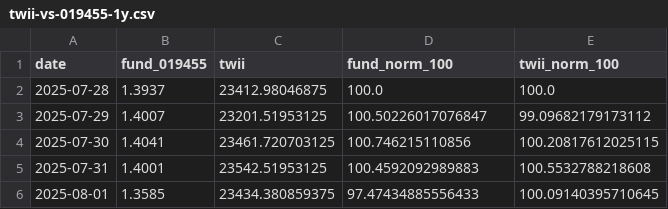
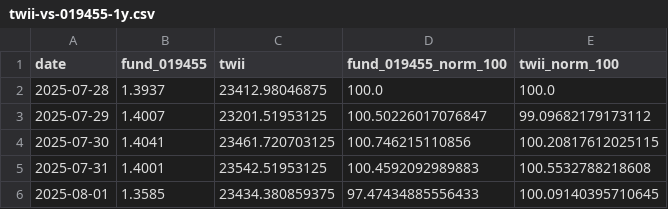
Before and after one commit to chenyu8674/Arkvol-tool, a CSV file: arkvol-skill/shared/charts/twii-corr/twii-vs-019455-1y.csv, drawn as a sheet; only a part is shown.

```diff
--- a/arkvol-skill/shared/charts/twii-corr/twii-vs-019455-1y.csv
+++ b/arkvol-skill/shared/charts/twii-corr/twii-vs-019455-1y.csv
@@ -1,2 +1,2 @@
-date,fund_019455,twii,fund_norm_100,twii_norm_100
+date,fund_019455,twii,fund_019455_norm_100,twii_norm_100
 2025-07-28,1.3937,23412.98046875,100.0,100.0
```
Also changed, not shown: 1 other file.
